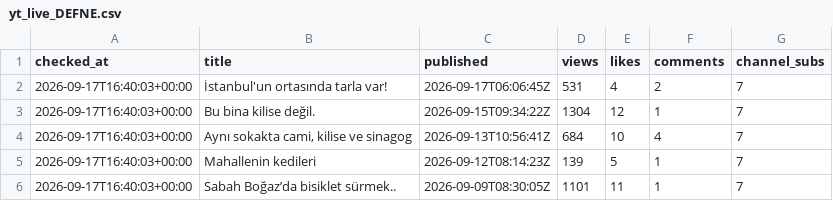
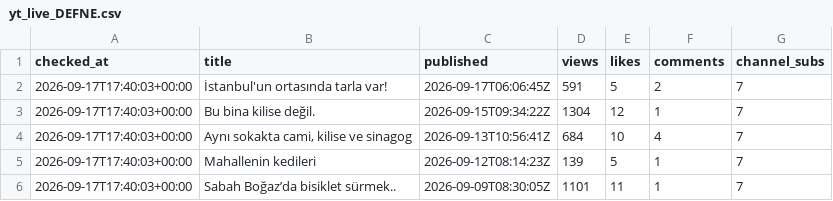
Before and after one commit to volaria/vd-insights-data, a CSV file: data/yt_live_DEFNE.csv, drawn as a sheet.

```diff
--- a/data/yt_live_DEFNE.csv
+++ b/data/yt_live_DEFNE.csv
@@ -1,6 +1,6 @@
 checked_at,title,published,views,likes,comments,channel_subs
-2026-09-17T16:40:03+00:00,İstanbul'un ortasında tarla var!,2026-09-17T06:06:45Z,531,4,2,7
-2026-09-17T16:40:03+00:00,Bu bina kilise değil.,2026-09-15T09:34:22Z,1304,12,1,7
-2026-09-17T16:40:03+00:00,"Aynı sokakta cami, kilise ve sinagog",2026-09-13T10:56:41Z,684,10,4,7
-2026-09-17T16:40:03+00:00,Mahallenin kedileri,2026-09-12T08:14:23Z,139,5,1,7
-2026-09-17T16:40:03+00:00,Sabah Boğaz’da bisiklet sürmek..,2026-09-09T08:30:05Z,1101,11,1,7
+2026-09-17T17:40:03+00:00,İstanbul'un ortasında tarla var!,2026-09-17T06:06:45Z,591,5,2,7
+2026-09-17T17:40:03+00:00,Bu bina kilise değil.,2026-09-15T09:34:22Z,1304,12,1,7
+2026-09-17T17:40:03+00:00,"Aynı sokakta cami, kilise ve sinagog",2026-09-13T10:56:41Z,684,10,4,7
+2026-09-17T17:40:03+00:00,Mahallenin kedileri,2026-09-12T08:14:23Z,139,5,1,7
+2026-09-17T17:40:03+00:00,Sabah Boğaz’da bisiklet sürmek..,2026-09-09T08:30:05Z,1101,11,1,7
```
Also changed, not shown: data/yt_live_DEFNE_log.csv.
